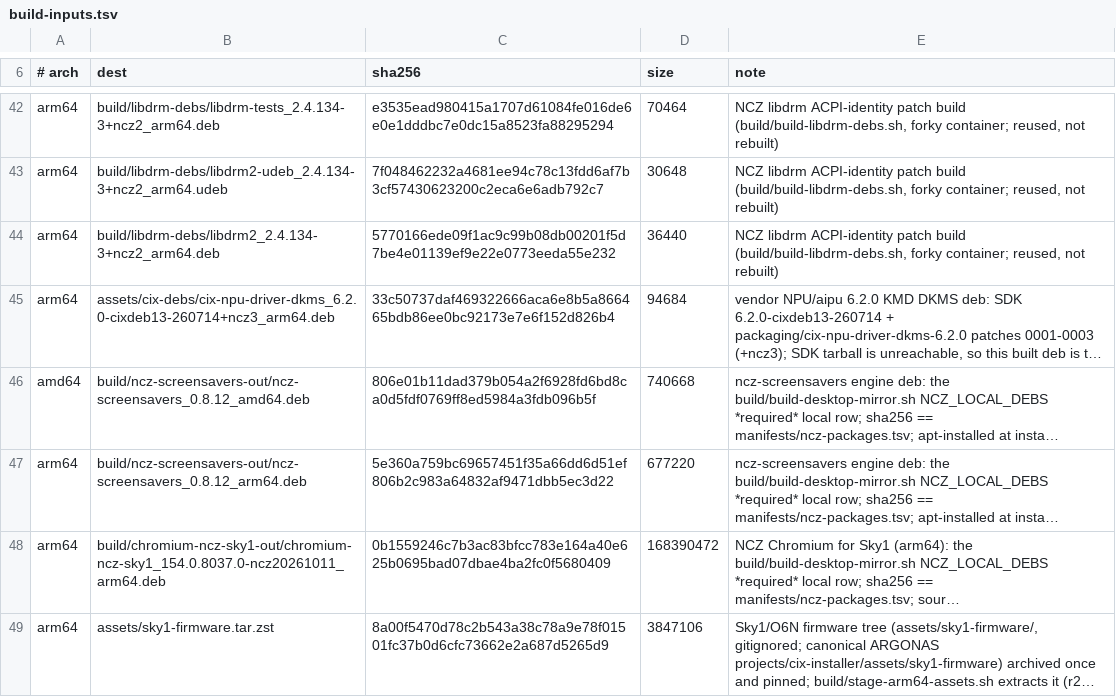
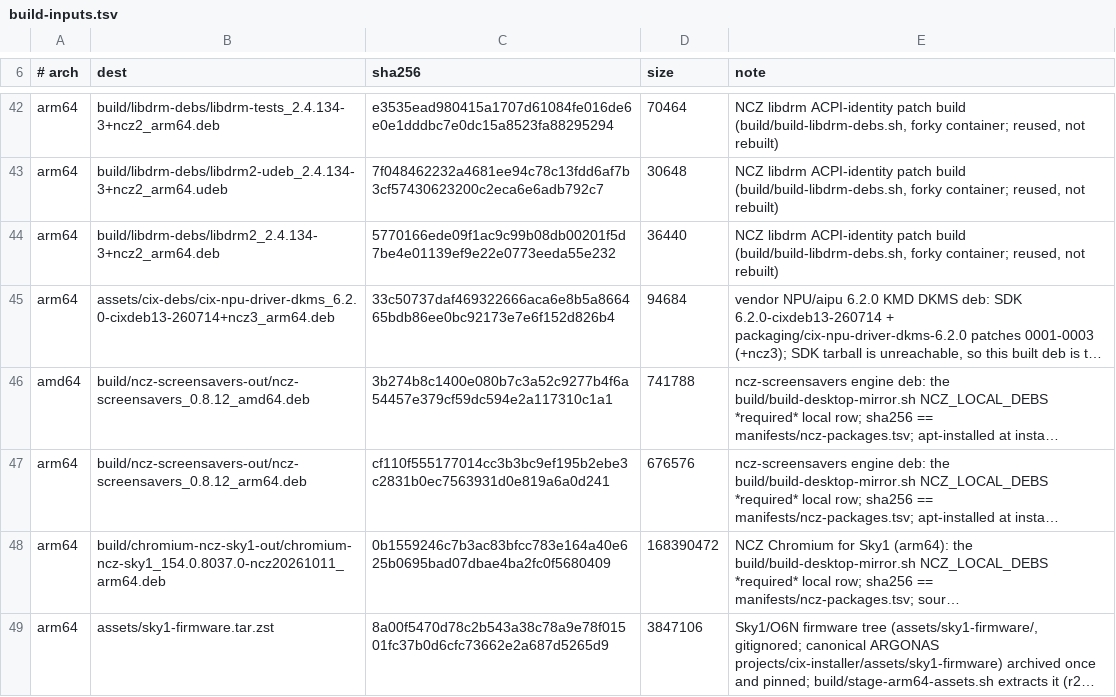
Before and after one commit to ncz-os/cix-installer, a TSV file: manifests/build-inputs.tsv, drawn as a sheet; only a part is shown, gaps mark what is left out; long unchanged cells end in …; the diff names each change by its address in the sheet, - before the commit and + after, or states it on an @@ line.

```diff
--- a/manifests/build-inputs.tsv
+++ b/manifests/build-inputs.tsv
-C46 (sha256): 806e01b11dad379b054a2f6928fd6bd8ca0d5fdf0769ff8ed5984a3fdb096b5f
+C46 (sha256): 3b274b8c1400e080b7c3a52c9277b4f6a54457e379cf59dc594e2a117310c1a1
-D46 (size): 740668
+D46 (size): 741788
-C47 (sha256): 5e360a759bc69657451f35a66dd6d51ef806b2c983a64832af9471dbb5ec3d22
+C47 (sha256): cf110f555177014cc3b3bc9ef195b2ebe3c2831b0ec7563931d0e819a6a0d241
-D47 (size): 677220
+D47 (size): 676576
```
Also changed, not shown: manifests/ncz-packages.tsv, 1 other file.
